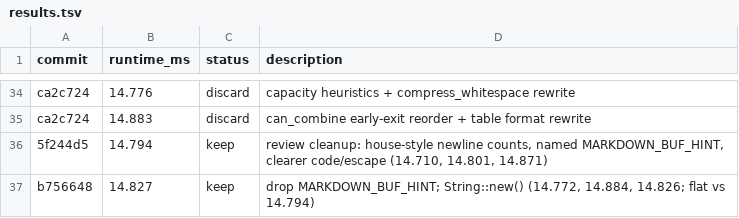
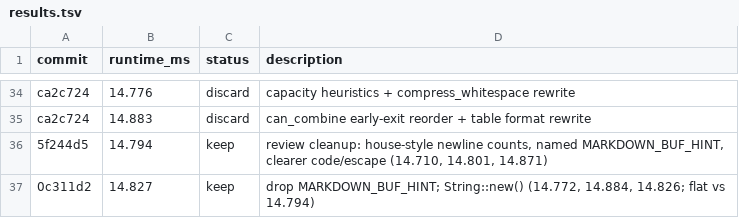
Before and after one commit to letmutex/htmd, a TSV file: benches/results.tsv, drawn as a sheet; only a part is shown, gaps mark what is left out.

Commit message:
Align results.tsv hash with drop-buf-hint commit.

```diff
--- a/benches/results.tsv
+++ b/benches/results.tsv
@@ -36,2 +36,2 @@ ca2c724	14.883	discard	can_combine early-exit reorder + table format rewrite
 5f244d5	14.794	keep	review cleanup: house-style newline counts, named MARKDOWN_BUF_HINT, clearer code/escape (14.710, 14.801, 14.871)
-b756648	14.827	keep	drop MARKDOWN_BUF_HINT; String::new() (14.772, 14.884, 14.826; flat vs 14.794)
+0c311d2	14.827	keep	drop MARKDOWN_BUF_HINT; String::new() (14.772, 14.884, 14.826; flat vs 14.794)
```
